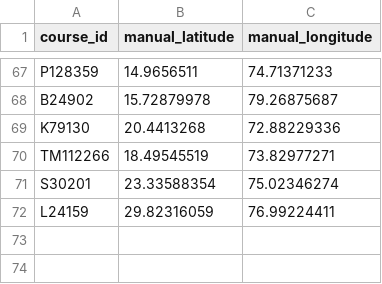
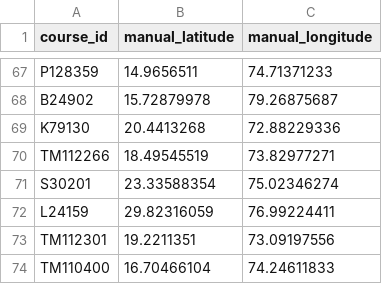
Before and after one commit to TejasSamel/aol-course-map, a CSV file: manual_location_fixes.csv, drawn as a sheet; only a part is shown, gaps mark what is left out; the diff names each change by its address in the sheet, - before the commit and + after, or states it on an @@ line.

Commit message:
Update manual course locations

```diff
--- a/manual_location_fixes.csv
+++ b/manual_location_fixes.csv
+row 73: TM112301 | 19.2211351 | 73.09197556
+row 74: TM110400 | 16.70466104 | 74.24611833
```
